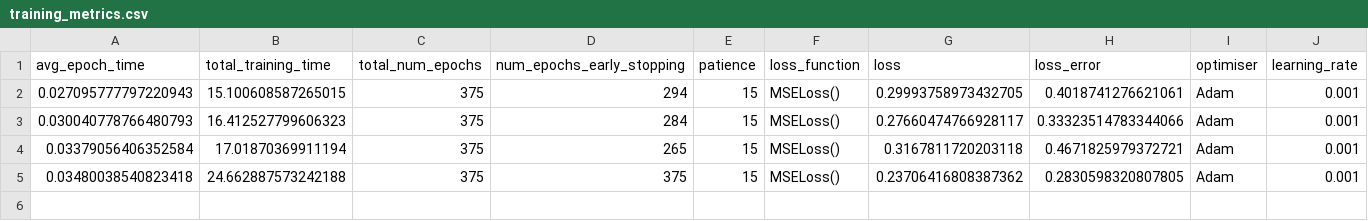
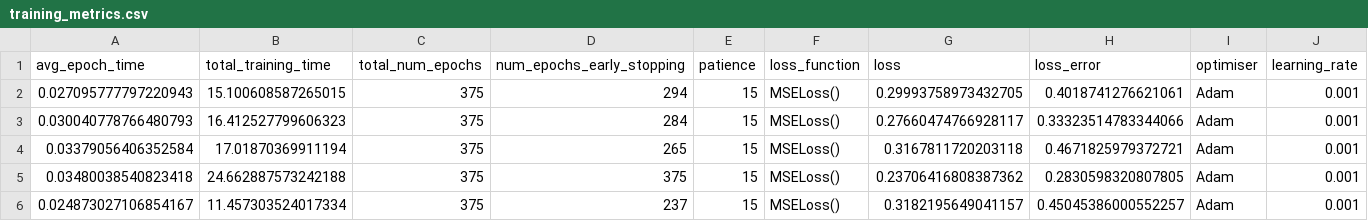
Before and after one commit to casiddle/mphys_sem2, a CSV file: Machine Learning/training_metrics.csv, drawn as a sheet; only a part is shown; rows hold the shown columns only; the diff names each change by its address in the sheet, - before the commit and + after, or states it on an @@ line.

```diff
--- a/Machine Learning/training_metrics.csv
+++ b/Machine Learning/training_metrics.csv
+row 6: 0.024873027106854167 | 11.457303524017334 | 375 | 237 | 15 | MSELoss() | 0.3182195649041157 | 0.45045386000552257 | Adam | 0.001
```
Also changed, not shown: 3 other files.
